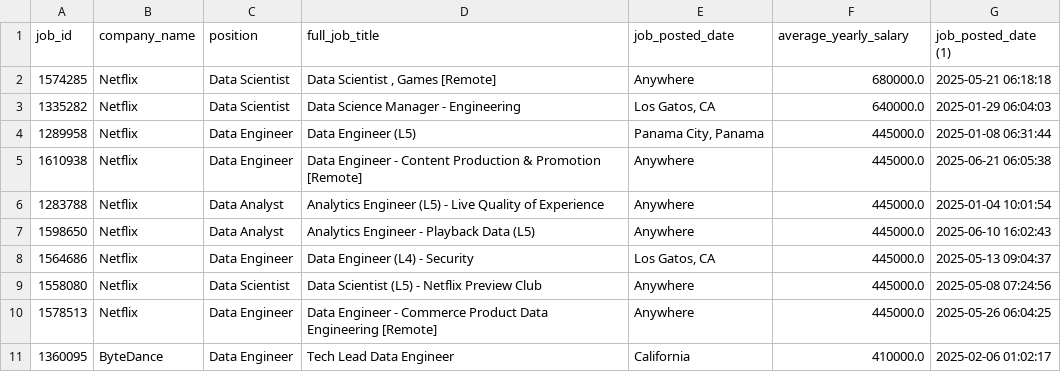
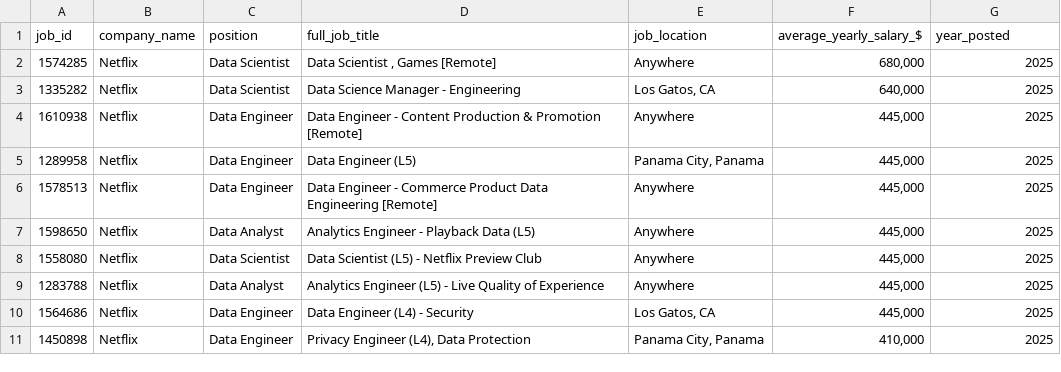
Before and after one commit to loganangell/SQL_2025_Data_Analysis_Project, a CSV file: csv_files_datapull/1_top_paying_jobs.csv, drawn as a sheet.

```diff
--- a/csv_files_datapull/1_top_paying_jobs.csv
+++ b/csv_files_datapull/1_top_paying_jobs.csv
@@ -1,11 +1,11 @@
-"job_id","company_name","position","full_job_title","job_posted_date","average_yearly_salary","job_posted_date (1)"
-1574285,"Netflix","Data Scientist","Data Scientist , Games [Remote]","Anywhere","680000.0","2025-05-21 06:18:18"
-1335282,"Netflix","Data Scientist","Data Science Manager - Engineering","Los Gatos, CA","640000.0","2025-01-29 06:04:03"
-1289958,"Netflix","Data Engineer","Data Engineer (L5)","Panama City, Panama","445000.0","2025-01-08 06:31:44"
-1610938,"Netflix","Data Engineer","Data Engineer - Content Production & Promotion [Remote]","Anywhere","445000.0","2025-06-21 06:05:38"
-1283788,"Netflix","Data Analyst","Analytics Engineer (L5) - Live Quality of Experience","Anywhere","445000.0","2025-01-04 10:01:54"
-1598650,"Netflix","Data Analyst","Analytics Engineer - Playback Data (L5)","Anywhere","445000.0","2025-06-10 16:02:43"
-1564686,"Netflix","Data Engineer","Data Engineer (L4) - Security","Los Gatos, CA","445000.0","2025-05-13 09:04:37"
-1558080,"Netflix","Data Scientist","Data Scientist (L5) - Netflix Preview Club","Anywhere","445000.0","2025-05-08 07:24:56"
-1578513,"Netflix","Data Engineer","Data Engineer - Commerce Product Data Engineering [Remote]","Anywhere","445000.0","2025-05-26 06:04:25"
-1360095,"ByteDance","Data Engineer","Tech Lead Data Engineer","California","410000.0","2025-02-06 01:02:17"
+"job_id","company_name","position","full_job_title","job_location","average_yearly_salary_$","year_posted"
+1574285,"Netflix","Data Scientist","Data Scientist , Games [Remote]","Anywhere","     680,000","2025"
+1335282,"Netflix","Data Scientist","Data Science Manager - Engineering","Los Gatos, CA","     640,000","2025"
+1610938,"Netflix","Data Engineer","Data Engineer - Content Production & Promotion [Remote]","Anywhere","     445,000","2025"
+1289958,"Netflix","Data Engineer","Data Engineer (L5)","Panama City, Panama","     445,000","2025"
+1578513,"Netflix","Data Engineer","Data Engineer - Commerce Product Data Engineering [Remote]","Anywhere","     445,000","2025"
+1598650,"Netflix","Data Analyst","Analytics Engineer - Playback Data (L5)","Anywhere","     445,000","2025"
+1558080,"Netflix","Data Scientist","Data Scientist (L5) - Netflix Preview Club","Anywhere","     445,000","2025"
+1283788,"Netflix","Data Analyst","Analytics Engineer (L5) - Live Quality of Experience","Anywhere","     445,000","2025"
+1564686,"Netflix","Data Engineer","Data Engineer (L4) - Security","Los Gatos, CA","     445,000","2025"
+1450898,"Netflix","Data Engineer","Privacy Engineer (L4), Data Protection","Panama City, Panama","     410,000","2025"
```
Also changed, not shown: 17 other files.
